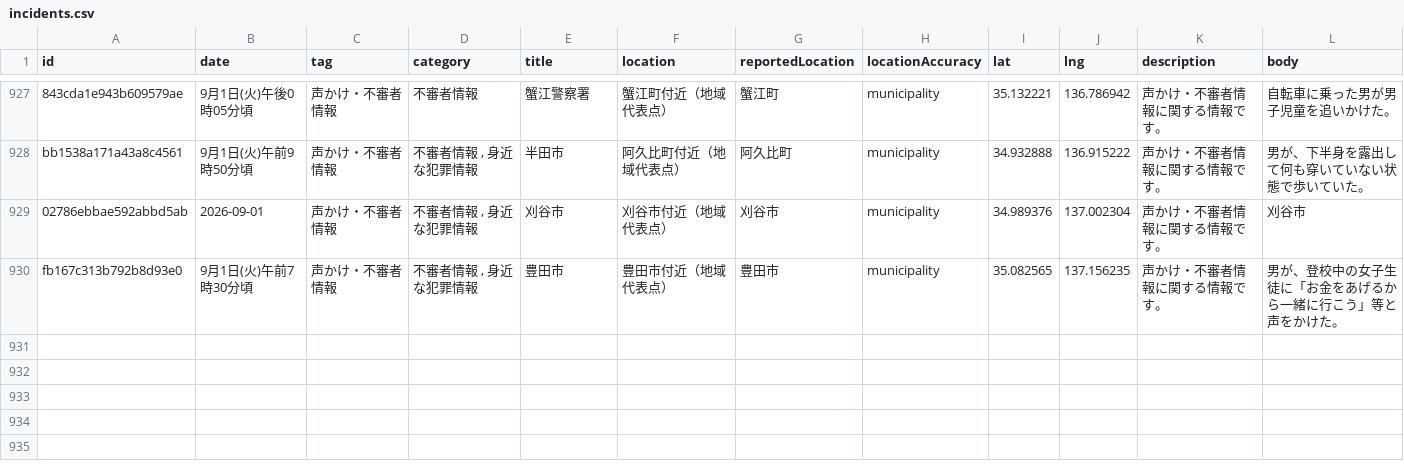
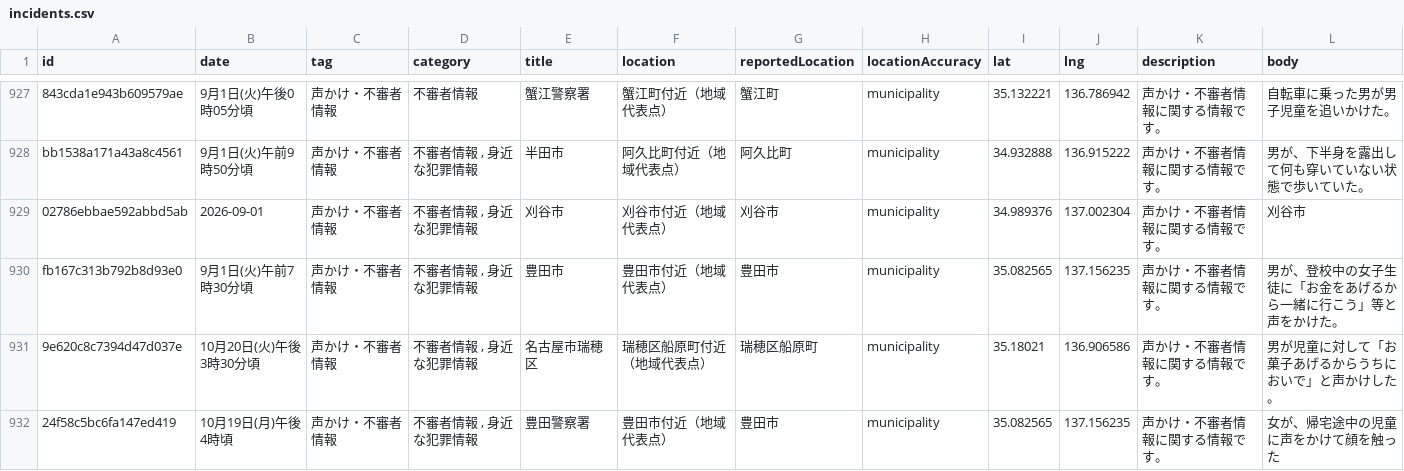
Before and after one commit to Soran0829/purodeza-8han, a CSV file: data/incidents.csv, drawn as a sheet; only a part is shown, gaps mark what is left out; rows hold the shown columns only; the diff names each change by its address in the sheet, - before the commit and + after, or states it on an @@ line.

```diff
--- a/data/incidents.csv
+++ b/data/incidents.csv
+row 931: 9e620c8c7394d47d037e | 10月20日(火)午後3時30分頃 | 声かけ・不審者情報 | 不審者情報 , 身近な犯罪情報 | 名古屋市瑞穂区 | 瑞穂区船原町付近（地域代表点） | 瑞穂区船原町 | municipality | 35.18021 | 136.906586 | 声かけ・不審者情報に関する情報です。 | 男が児童に対して「お菓子あげるからうちにおいで」と声かけした。
+row 932: 24f58c5bc6fa147ed419 | 10月19日(月)午後4時頃 | 声かけ・不審者情報 | 不審者情報 , 身近な犯罪情報 | 豊田警察署 | 豊田市付近（地域代表点） | 豊田市 | municipality | 35.082565 | 137.156235 | 声かけ・不審者情報に関する情報です。 | 女が、帰宅途中の児童に声をかけて顔を触った
```
Also changed, not shown: 1 other file.
